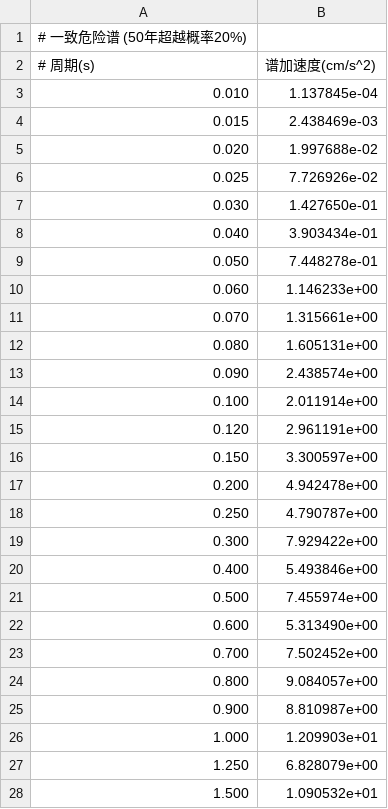
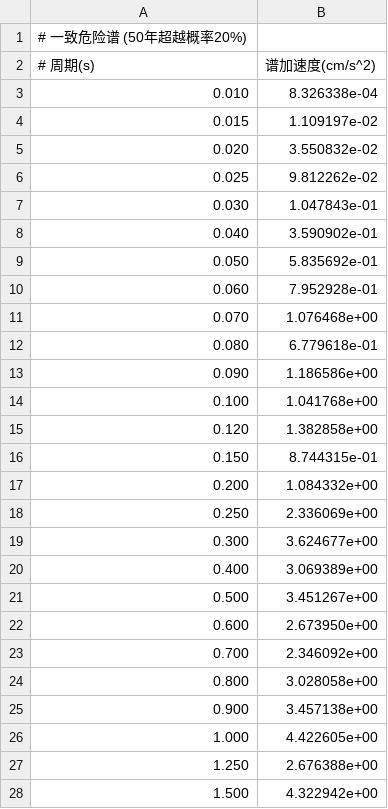
Before and after one commit to lihongchao654/lihongchao, a CSV file: 主震模拟/一致危险谱_50年20%.csv, drawn as a sheet; only a part is shown; the diff covers the shown part only.

```diff
--- a/主震模拟/一致危险谱_50年20%.csv
+++ b/主震模拟/一致危险谱_50年20%.csv
@@ -2,27 +2,27 @@
 # 周期(s), 谱加速度(cm/s^2)
-0.010, 1.137845e-04
-0.015, 2.438469e-03
-0.020, 1.997688e-02
-0.025, 7.726926e-02
-0.030, 1.427650e-01
-0.040, 3.903434e-01
-0.050, 7.448278e-01
-0.060, 1.146233e+00
-0.070, 1.315661e+00
-0.080, 1.605131e+00
-0.090, 2.438574e+00
-0.100, 2.011914e+00
-0.120, 2.961191e+00
-0.150, 3.300597e+00
-0.200, 4.942478e+00
-0.250, 4.790787e+00
-0.300, 7.929422e+00
-0.400, 5.493846e+00
-0.500, 7.455974e+00
-0.600, 5.313490e+00
-0.700, 7.502452e+00
-0.800, 9.084057e+00
-0.900, 8.810987e+00
-1.000, 1.209903e+01
-1.250, 6.828079e+00
-1.500, 1.090532e+01
+0.010, 8.326338e-04
+0.015, 1.109197e-02
+0.020, 3.550832e-02
+0.025, 9.812262e-02
+0.030, 1.047843e-01
+0.040, 3.590902e-01
+0.050, 5.835692e-01
+0.060, 7.952928e-01
+0.070, 1.076468e+00
+0.080, 6.779618e-01
+0.090, 1.186586e+00
+0.100, 1.041768e+00
+0.120, 1.382858e+00
+0.150, 8.744315e-01
+0.200, 1.084332e+00
+0.250, 2.336069e+00
+0.300, 3.624677e+00
+0.400, 3.069389e+00
+0.500, 3.451267e+00
+0.600, 2.673950e+00
+0.700, 2.346092e+00
+0.800, 3.028058e+00
+0.900, 3.457138e+00
+1.000, 4.422605e+00
+1.250, 2.676388e+00
+1.500, 4.322942e+00
```
Also changed, not shown: 8 edited cells elsewhere in this file, 主震模拟/地震动加速度谱.csv, 主震模拟/条件均值谱.csv, 10 other files.
